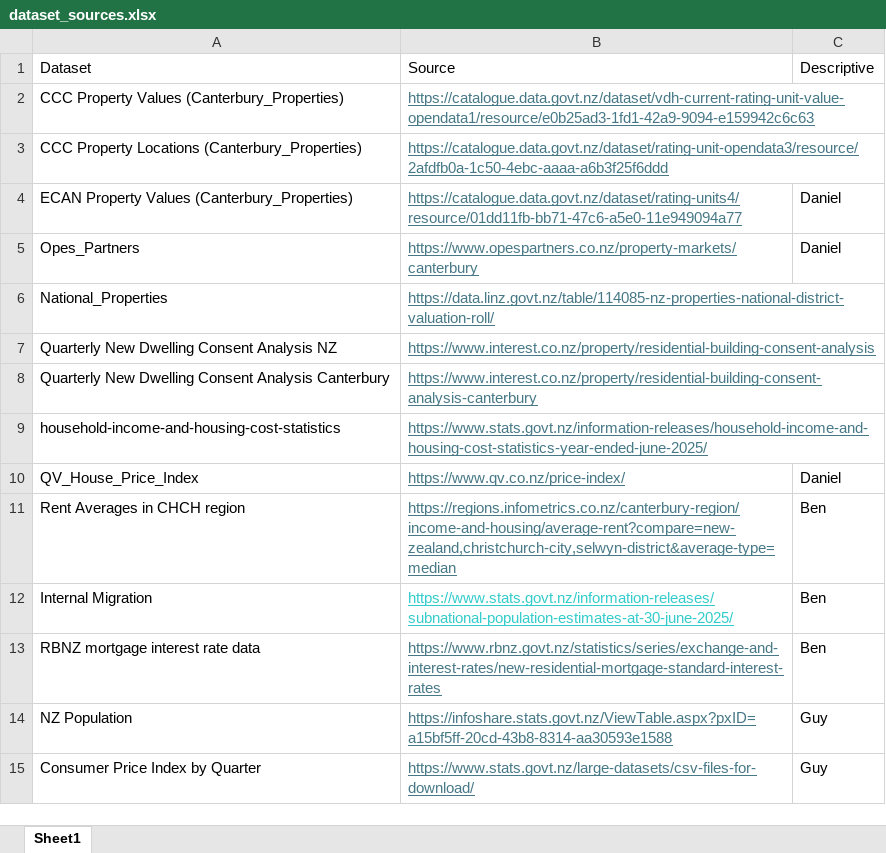
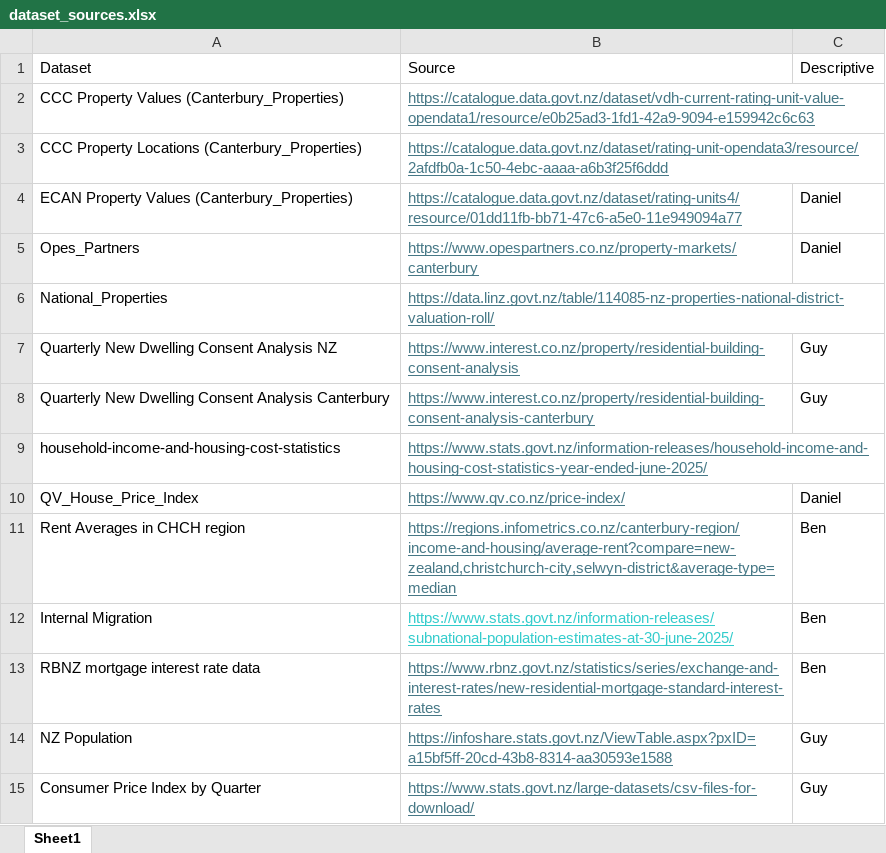
Before and after one commit to daniel-a-vickers/DATA309-Housing-Affordability, an Excel workbook: dataset_sources.xlsx, sheet Sheet1, drawn as a sheet; values as stored, in another font and other column widths than the file's, no borders; the diff names each change by its address in the sheet, - before the commit and + after, or states it on an @@ line.

Commit message:
Updated dataset_sources

```diff
--- a/dataset_sources.xlsx (sheet Sheet1)
+++ b/dataset_sources.xlsx (sheet Sheet1)
-C7:C8: (empty)
+C7:C8: Guy
```
